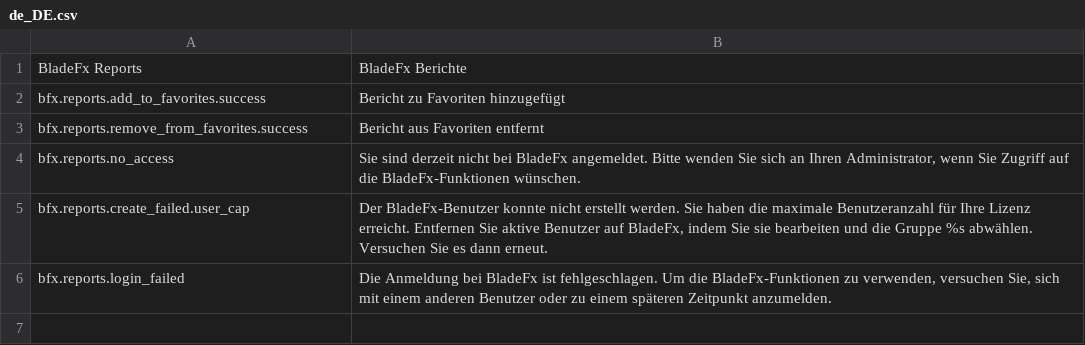
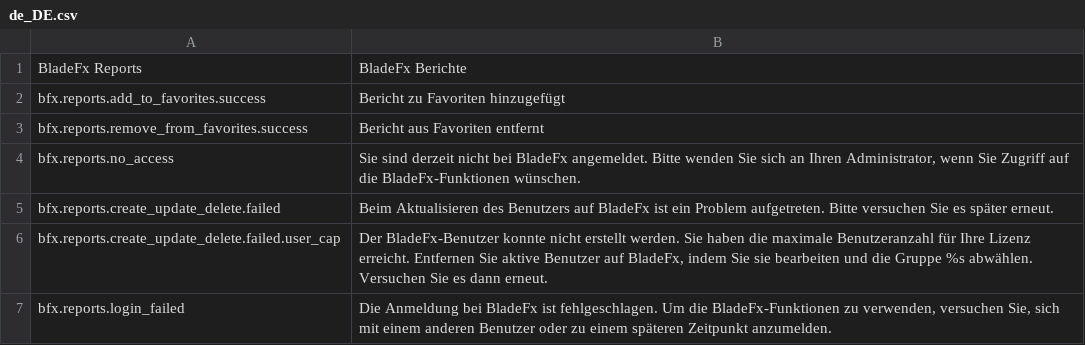
Before and after one commit to xiphias-vz/bfx-reports, a CSV file: data/translation/Zed/de_DE.csv, drawn as a sheet.

Commit message:
SBFX-138 adding error message when create/update/delete fails, misc fixes

```diff
--- a/data/translation/Zed/de_DE.csv
+++ b/data/translation/Zed/de_DE.csv
@@ -4,3 +4,4 @@ bfx.reports.remove_from_favorites.success,Bericht aus Favoriten entfernt
 bfx.reports.no_access,"Sie sind derzeit nicht bei BladeFx angemeldet. Bitte wenden Sie sich an Ihren Administrator, wenn Sie Zugriff auf die BladeFx-Funktionen wünschen."
-bfx.reports.create_failed.user_cap,"Der BladeFx-Benutzer konnte nicht erstellt werden. Sie haben die maximale Benutzeranzahl für Ihre Lizenz erreicht. Entfernen Sie aktive Benutzer auf BladeFx, indem Sie sie bearbeiten und die Gruppe %s abwählen. Versuchen Sie es dann erneut."
+bfx.reports.create_update_delete.failed,"Beim Aktualisieren des Benutzers auf BladeFx ist ein Problem aufgetreten. Bitte versuchen Sie es später erneut."
+bfx.reports.create_update_delete.failed.user_cap,"Der BladeFx-Benutzer konnte nicht erstellt werden. Sie haben die maximale Benutzeranzahl für Ihre Lizenz erreicht. Entfernen Sie aktive Benutzer auf BladeFx, indem Sie sie bearbeiten und die Gruppe %s abwählen. Versuchen Sie es dann erneut."
 bfx.reports.login_failed,"Die Anmeldung bei BladeFx ist fehlgeschlagen. Um die BladeFx-Funktionen zu verwenden, versuchen Sie, sich mit einem anderen Benutzer oder zu einem späteren Zeitpunkt anzumelden."
```
Also changed, not shown: data/translation/Zed/en_US.csv, 15 other files.
